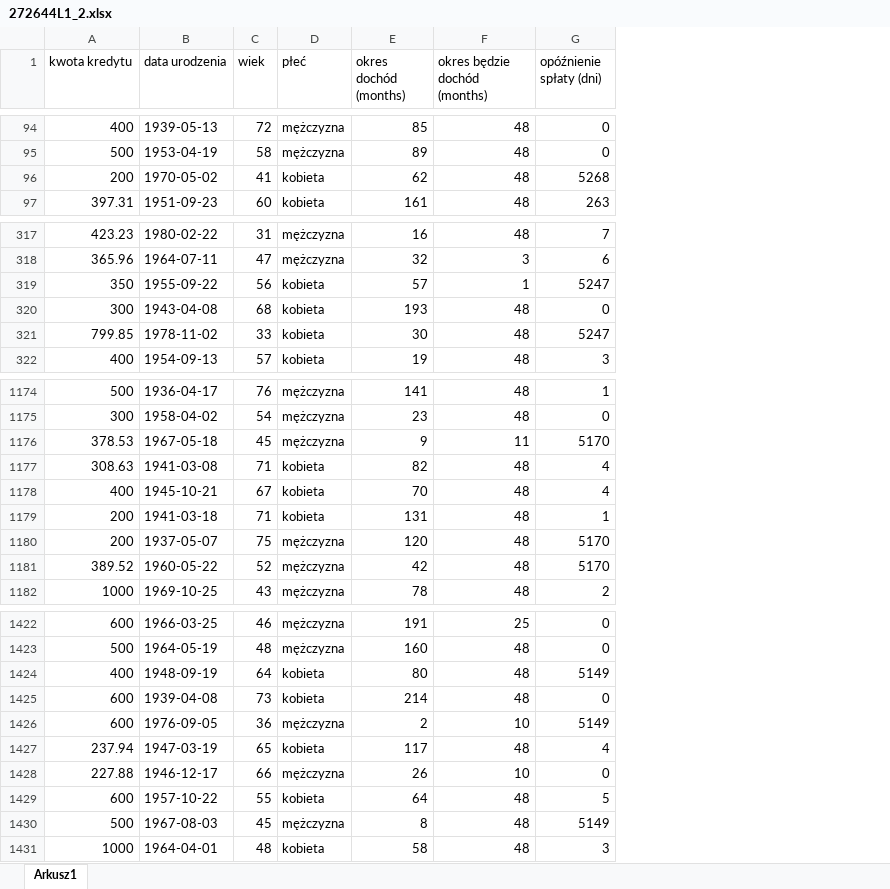
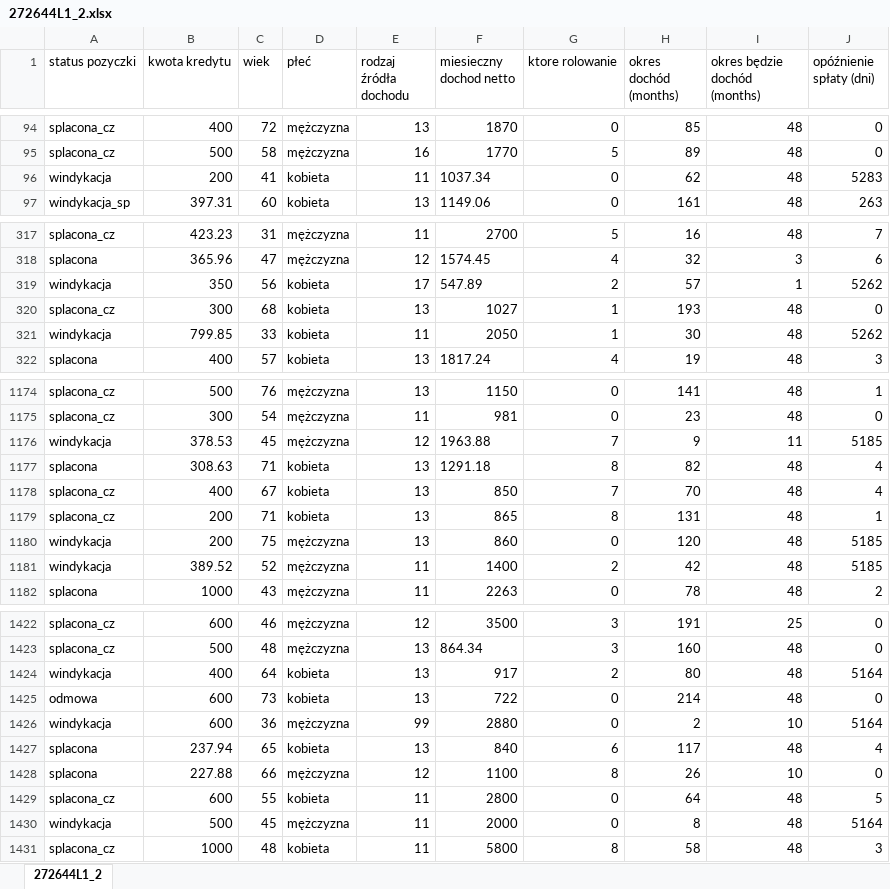
Before and after one commit to zawodev/PWR, an Excel workbook: sem8/ZMiTAD/lista7-matlab/272644L1_2.xlsx, sheet 272644L1_2, drawn as a sheet; only a part is shown, gaps mark what is left out; values as stored, in another font and other column widths than the file's, no borders; removed rows and columns are numbered as before the commit, all else as after; the diff covers the shown part only; the diff names each change by its address in the sheet, - before the commit and + after, or states it on an @@ line.

```diff
--- a/sem8/ZMiTAD/lista7-matlab/272644L1_2.xlsx (sheet 272644L1_2)
+++ b/sem8/ZMiTAD/lista7-matlab/272644L1_2.xlsx (sheet 272644L1_2)
-sheet tab: Arkusz1
+sheet tab: 272644L1_2
+column A (status pozyczki), rows 94-97: splacona_cz | splacona_cz | windykacja | windykacja_sp; rows 317-322: splacona_cz | splacona | windykacja | splacona_cz | windykacja | splacona; rows 1174-1182: splacona_cz | splacona_cz | windykacja | splacona | splacona_cz | splacona_cz | windykacja | windykacja | splacona; rows 1422-1431: splacona_cz | splacona_cz | windykacja | odmowa | windykacja | splacona | splacona | splacona_cz | windykacja | splacona_cz
-column B (data urodzenia), rows 94-97: 1939-05-13 | 1953-04-19 | 1970-05-02 | 1951-09-23; rows 317-322: 1980-02-22 | 1964-07-11 | 1955-09-22 | 1943-04-08 | 1978-11-02 | 1954-09-13; rows 1174-1182: 1936-04-17 | 1958-04-02 | 1967-05-18 | 1941-03-08 | 1945-10-21 | 1941-03-18 | 1937-05-07 | 1960-05-22 | 1969-10-25; rows 1422-1431: 1966-03-25 | 1964-05-19 | 1948-09-19 | 1939-04-08 | 1976-09-05 | 1947-03-19 | 1946-12-17 | 1957-10-22 | 1967-08-03 | 1964-04-01
+column E (rodzaj źródła dochodu), rows 94-97: 13 | 16 | 11 | 13; rows 317-322: 11 | 12 | 17 | 13 | 11 | 13; rows 1174-1182: 13 | 11 | 12 | 13 | 13 | 13 | 13 | 11 | 11; rows 1422-1431: 12 | 13 | 13 | 13 | 99 | 13 | 12 | 11 | 11 | 11
+column F (miesieczny dochod netto), rows 94-97: 1870 | 1770 | 1037.34 | 1149.06; rows 317-322: 2700 | 1574.45 | 547.89 | 1027 | 2050 | 1817.24; rows 1174-1182: 1150 | 981 | 1963.88 | 1291.18 | 850 | 865 | 860 | 1400 | 2263; rows 1422-1431: 3500 | 864.34 | 917 | 722 | 2880 | 840 | 1100 | 2800 | 2000 | 5800
+column G (ktore rolowanie), rows 94-97: 0 | 5 | 0 | 0; rows 317-322: 5 | 4 | 2 | 1 | 1 | 4; rows 1174-1182: 0 | 0 | 7 | 8 | 7 | 8 | 0 | 2 | 0; rows 1422-1431: 3 | 3 | 2 | 0 | 0 | 6 | 8 | 0 | 0 | 8
-J96 (opóźnienie spłaty (dni)): 5268
+J96 (opóźnienie spłaty (dni)): 5283
-J319 (opóźnienie spłaty (dni)): 5247
+J319 (opóźnienie spłaty (dni)): 5262
-J321 (opóźnienie spłaty (dni)): 5247
+J321 (opóźnienie spłaty (dni)): 5262
-J1176 (opóźnienie spłaty (dni)): 5170
+J1176 (opóźnienie spłaty (dni)): 5185
-J1180:J1181 (opóźnienie spłaty (dni)): 5170
+J1180:J1181 (opóźnienie spłaty (dni)): 5185
-J1424 (opóźnienie spłaty (dni)): 5149
+J1424 (opóźnienie spłaty (dni)): 5164
-J1426 (opóźnienie spłaty (dni)): 5149
+J1426 (opóźnienie spłaty (dni)): 5164
-J1430 (opóźnienie spłaty (dni)): 5149
+J1430 (opóźnienie spłaty (dni)): 5164
```
Also changed, not shown: 44 edited cells elsewhere in this sheet, 11 other files.
